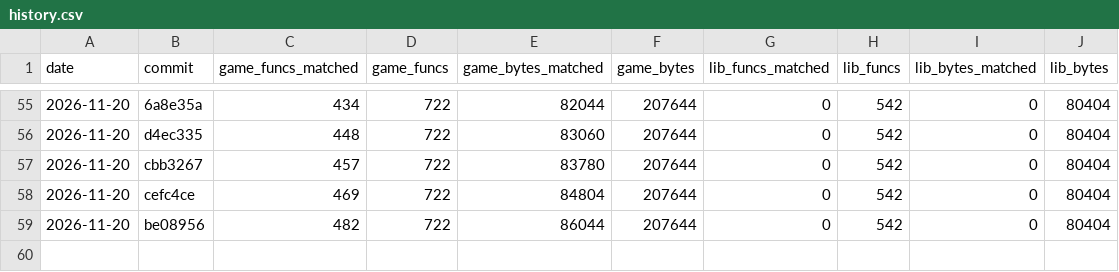
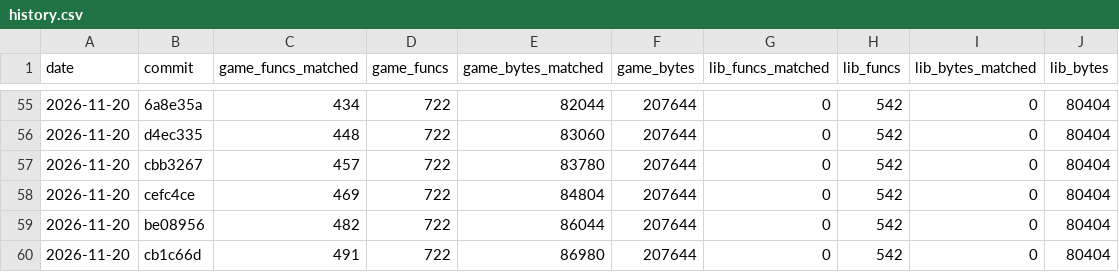
Before and after one commit to TheSaltsmith69/chronocross_decomp, a CSV file: progress/history.csv, drawn as a sheet; only a part is shown, gaps mark what is left out; the diff names each change by its address in the sheet, - before the commit and + after, or states it on an @@ line.

Commit message:
Update progress snapshot

```diff
--- a/progress/history.csv
+++ b/progress/history.csv
+row 60: 2026-11-20 | cb1c66d | 491 | 722 | 86980 | 207644 | 0 | 542 | 0 | 80404
```
Also changed, not shown: progress/files.csv.
